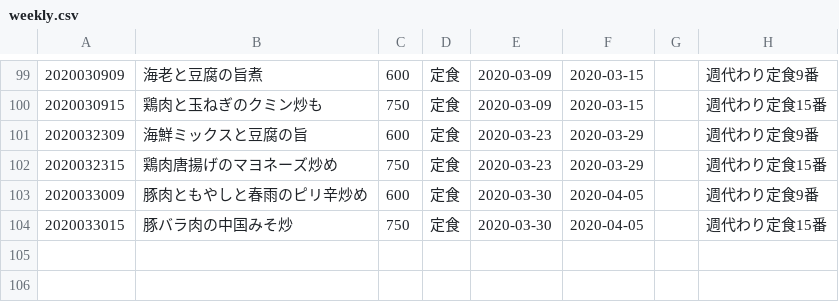
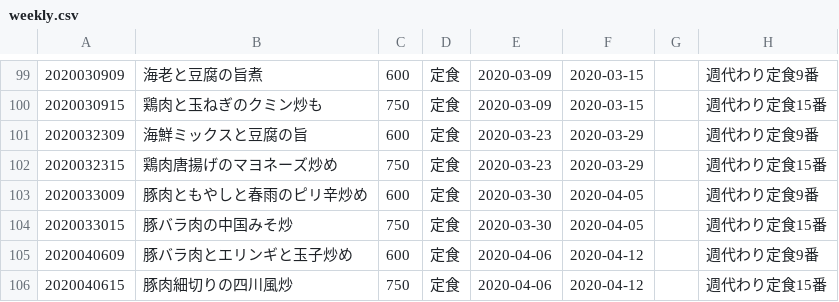
Before and after one commit to shokujinjp/data, a CSV file: weekly.csv, drawn as a sheet; only a part is shown, gaps mark what is left out; the diff names each change by its address in the sheet, - before the commit and + after, or states it on an @@ line.

Commit message:
[ci skip] auto commit, generate weekly menu

```diff
--- a/weekly.csv
+++ b/weekly.csv
+row 105: 2020040609 | 豚バラ肉とエリンギと玉子炒め | 600 | 定食 | 2020-04-06 | 2020-04-12 |  | 週代わり定食9番
+row 106: 2020040615 | 豚肉細切りの四川風炒 | 750 | 定食 | 2020-04-06 | 2020-04-12 |  | 週代わり定食15番
```
